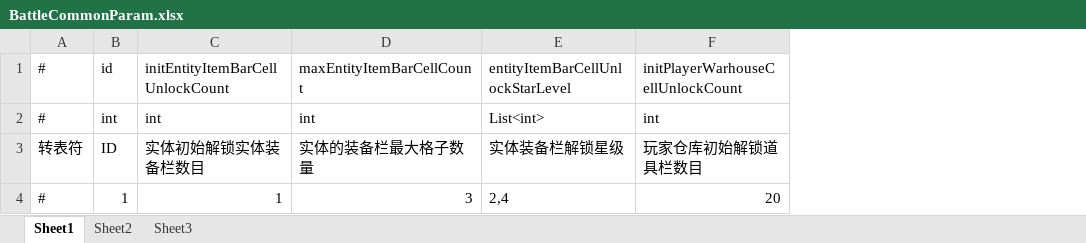
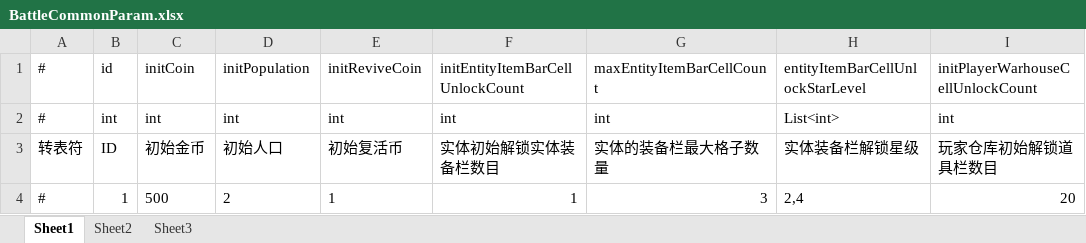
Before and after one commit to thanklzhang/001_GameFramework_Config, an Excel workbook: data_config/BattleCommonParam.xlsx, sheet Sheet1, drawn as a sheet; only a part is shown; values as stored, in another font and other column widths than the file's, no borders; the diff names each change by its address in the sheet, - before the commit and + after, or states it on an @@ line.

Commit message:
【battle】货币相关

```diff
--- a/data_config/BattleCommonParam.xlsx (sheet Sheet1)
+++ b/data_config/BattleCommonParam.xlsx (sheet Sheet1)
+column C, rows 1-4: initCoin | int | 初始金币 | 500
+column D, rows 1-4: initPopulation | int | 初始人口 | 2
+column E, rows 1-4: initReviveCoin | int | 初始复活币 | 1
```
Also changed, not shown: data_config/BattleBoxShopItem.xlsx, 2 other files.
